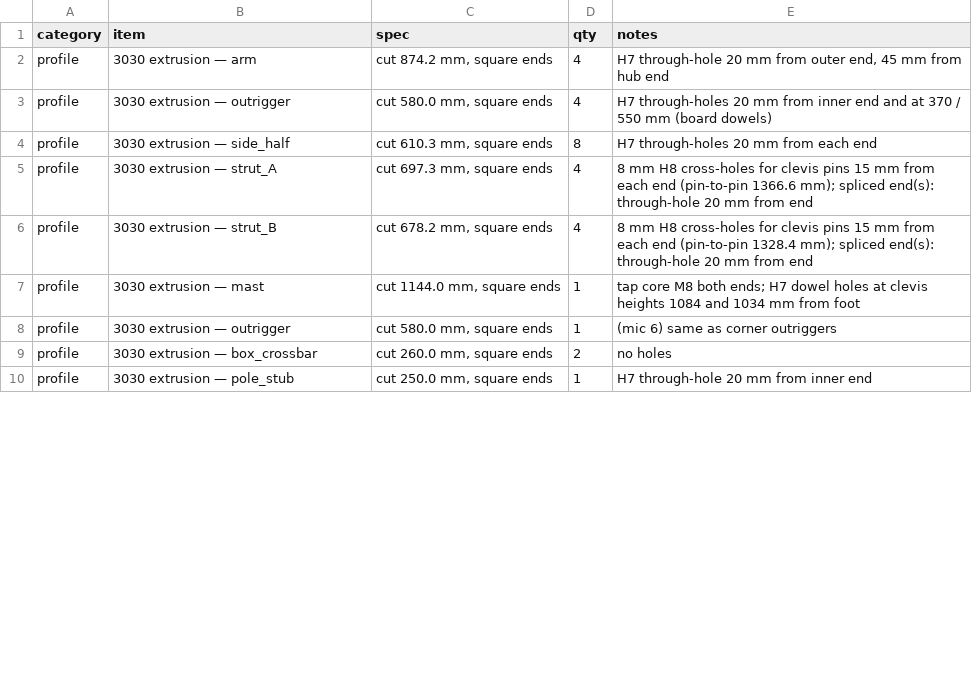
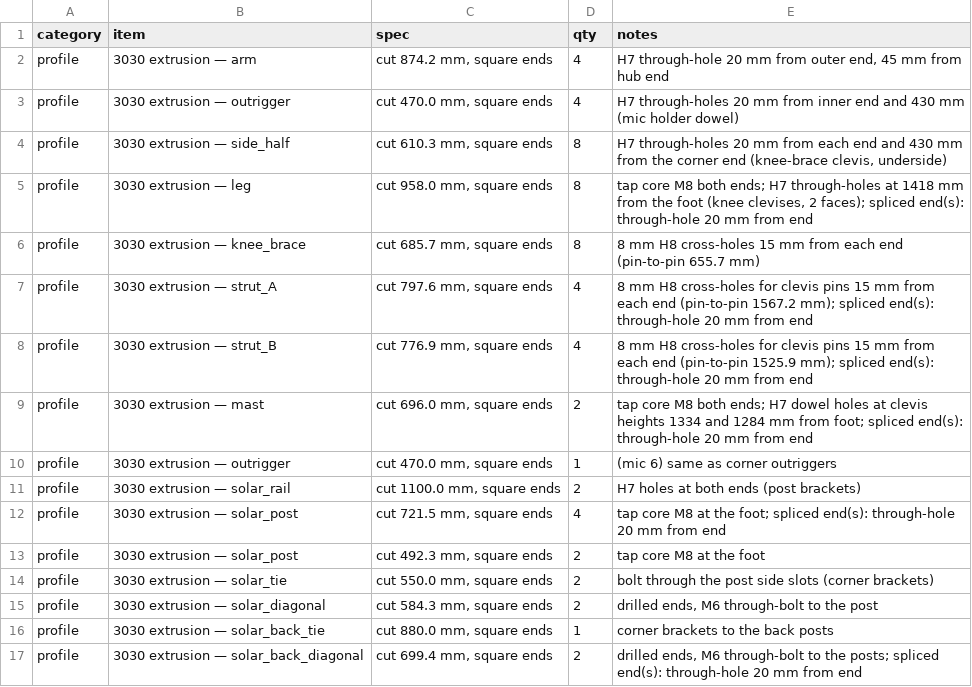
Before and after one commit to CosmoTheoretician/acoustic-aircraft-array, a CSV file: out/bom.csv, drawn as a sheet; only a part is shown; the shorter side is filled out with more unchanged rows; the diff covers the shown part only.

```diff
--- a/out/bom.csv
+++ b/out/bom.csv
@@ -2,8 +2,16 @@ category,item,spec,qty,notes
 "profile","3030 extrusion — arm","cut 874.2 mm, square ends","4","H7 through-hole 20 mm from outer end, 45 mm from hub end"
-"profile","3030 extrusion — outrigger","cut 580.0 mm, square ends","4","H7 through-holes 20 mm from inner end and at 370 / 550 mm (board dowels)"
-"profile","3030 extrusion — side_half","cut 610.3 mm, square ends","8","H7 through-holes 20 mm from each end"
-"profile","3030 extrusion — strut_A","cut 697.3 mm, square ends","4","8 mm H8 cross-holes for clevis pins 15 mm from each end (pin-to-pin 1366.6 mm); spliced end(s): through-hole 20 mm from end"
-"profile","3030 extrusion — strut_B","cut 678.2 mm, square ends","4","8 mm H8 cross-holes for clevis pins 15 mm from each end (pin-to-pin 1328.4 mm); spliced end(s): through-hole 20 mm from end"
-"profile","3030 extrusion — mast","cut 1144.0 mm, square ends","1","tap core M8 both ends; H7 dowel holes at clevis heights 1084 and 1034 mm from foot"
-"profile","3030 extrusion — outrigger","cut 580.0 mm, square ends","1","(mic 6) same as corner outriggers"
-"profile","3030 extrusion — box_crossbar","cut 260.0 mm, square ends","2","no holes"
+"profile","3030 extrusion — outrigger","cut 470.0 mm, square ends","4","H7 through-holes 20 mm from inner end and 430 mm (mic holder dowel)"
+"profile","3030 extrusion — side_half","cut 610.3 mm, square ends","8","H7 through-holes 20 mm from each end and 430 mm from the corner end (knee-brace clevis, underside)"
+"profile","3030 extrusion — leg","cut 958.0 mm, square ends","8","tap core M8 both ends; H7 through-holes at 1418 mm from the foot (knee clevises, 2 faces); spliced end(s): through-hole 20 mm from end"
+"profile","3030 extrusion — knee_brace","cut 685.7 mm, square ends","8","8 mm H8 cross-holes 15 mm from each end (pin-to-pin 655.7 mm)"
+"profile","3030 extrusion — strut_A","cut 797.6 mm, square ends","4","8 mm H8 cross-holes for clevis pins 15 mm from each end (pin-to-pin 1567.2 mm); spliced end(s): through-hole 20 mm from end"
+"profile","3030 extrusion — strut_B","cut 776.9 mm, square ends","4","8 mm H8 cross-holes for clevis pins 15 mm from each end (pin-to-pin 1525.9 mm); spliced end(s): through-hole 20 mm from end"
+"profile","3030 extrusion — mast","cut 696.0 mm, square ends","2","tap core M8 both ends; H7 dowel holes at clevis heights 1334 and 1284 mm from foot; spliced end(s): through-hole 20 mm from end"
+"profile","3030 extrusion — outrigger","cut 470.0 mm, square ends","1","(mic 6) same as corner outriggers"
+"profile","3030 extrusion — solar_rail","cut 1100.0 mm, square ends","2","H7 holes at both ends (post brackets)"
+"profile","3030 extrusion — solar_post","cut 721.5 mm, square ends","4","tap core M8 at the foot; spliced end(s): through-hole 20 mm from end"
+"profile","3030 extrusion — solar_post","cut 492.3 mm, square ends","2","tap core M8 at the foot"
+"profile","3030 extrusion — solar_tie","cut 550.0 mm, square ends","2","bolt through the post side slots (corner brackets)"
+"profile","3030 extrusion — solar_diagonal","cut 584.3 mm, square ends","2","drilled ends, M6 through-bolt to the post"
+"profile","3030 extrusion — solar_back_tie","cut 880.0 mm, square ends","1","corner brackets to the back posts"
+"profile","3030 extrusion — solar_back_diagonal","cut 699.4 mm, square ends","2","drilled ends, M6 through-bolt to the posts; spliced end(s): through-hole 20 mm from end"
```
Also changed, not shown: 19 added rows, 5 removed rows and 27 edited cells elsewhere in this file, out/analysis/doa_summary.csv, out/mic_positions.csv, 40 other files.
